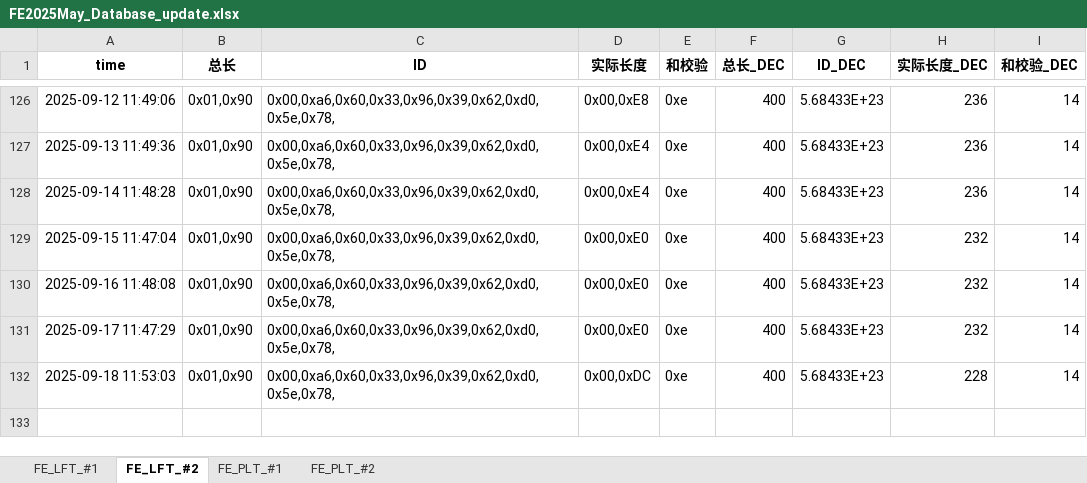
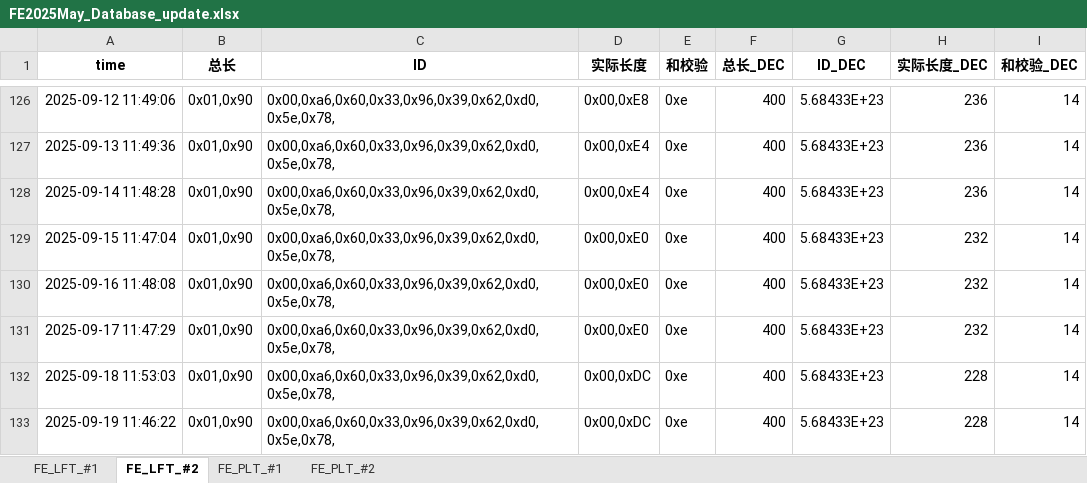
Before and after one commit to weichencsu/millwear_demoapp, an Excel workbook: FE2025May_Database_update.xlsx, sheet FE_LFT_#2, drawn as a sheet; only a part is shown, gaps mark what is left out; values as stored, in another font and other column widths than the file's, no borders; the diff names each change by its address in the sheet, - before the commit and + after, or states it on an @@ line.

```diff
--- a/FE2025May_Database_update.xlsx (sheet FE_LFT_#2)
+++ b/FE2025May_Database_update.xlsx (sheet FE_LFT_#2)
+row 133: 2025-09-19 11:46:22 | 0x01,0x90 | 0x00,0xa6,0x60,0x33,0x96,0x39,0x62,0xd0,0x5e,0x78, | 0x00,0xDC | 0xe | 400 | 5.68433E+23 | 228 | 14
```
Also changed, not shown: sheet FE_PLT_#1, sheet FE_PLT_#2, sheet FE_LFT_#1.
